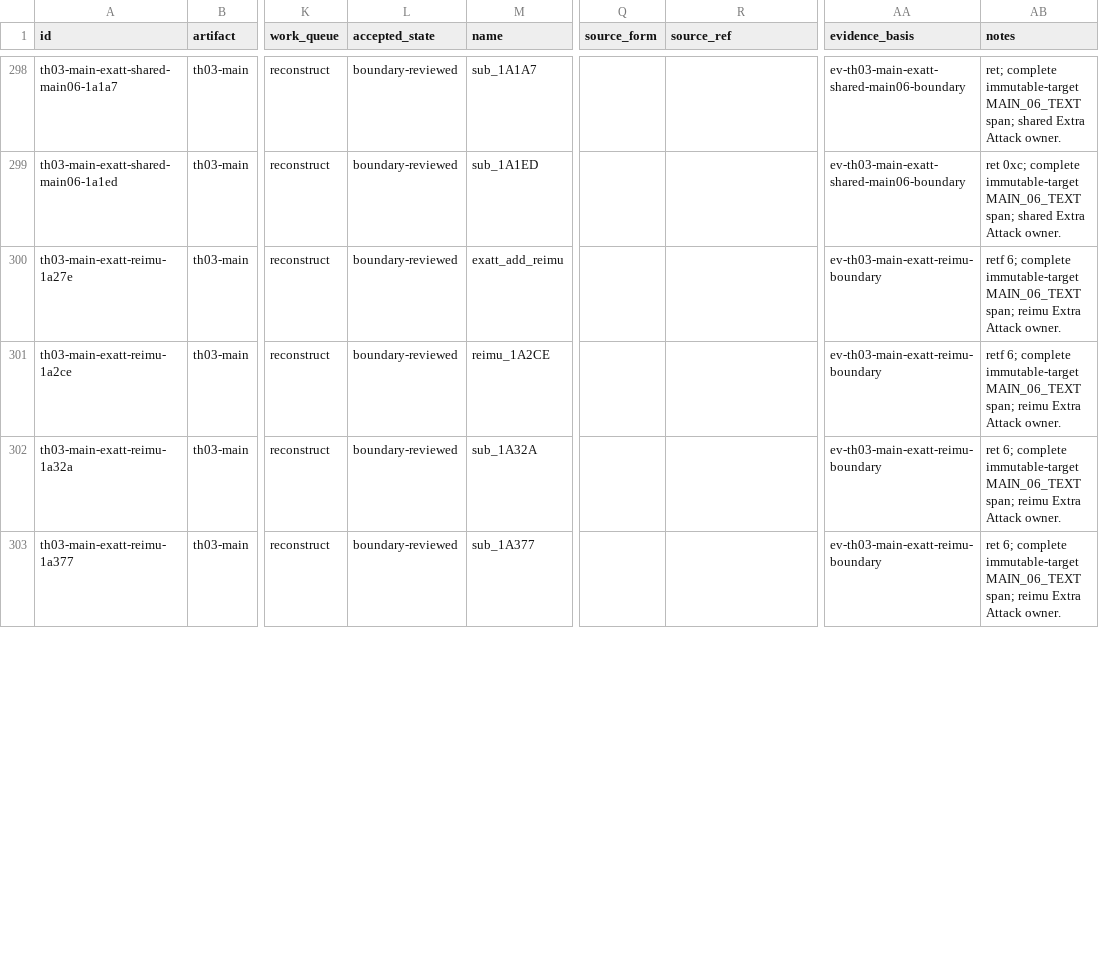
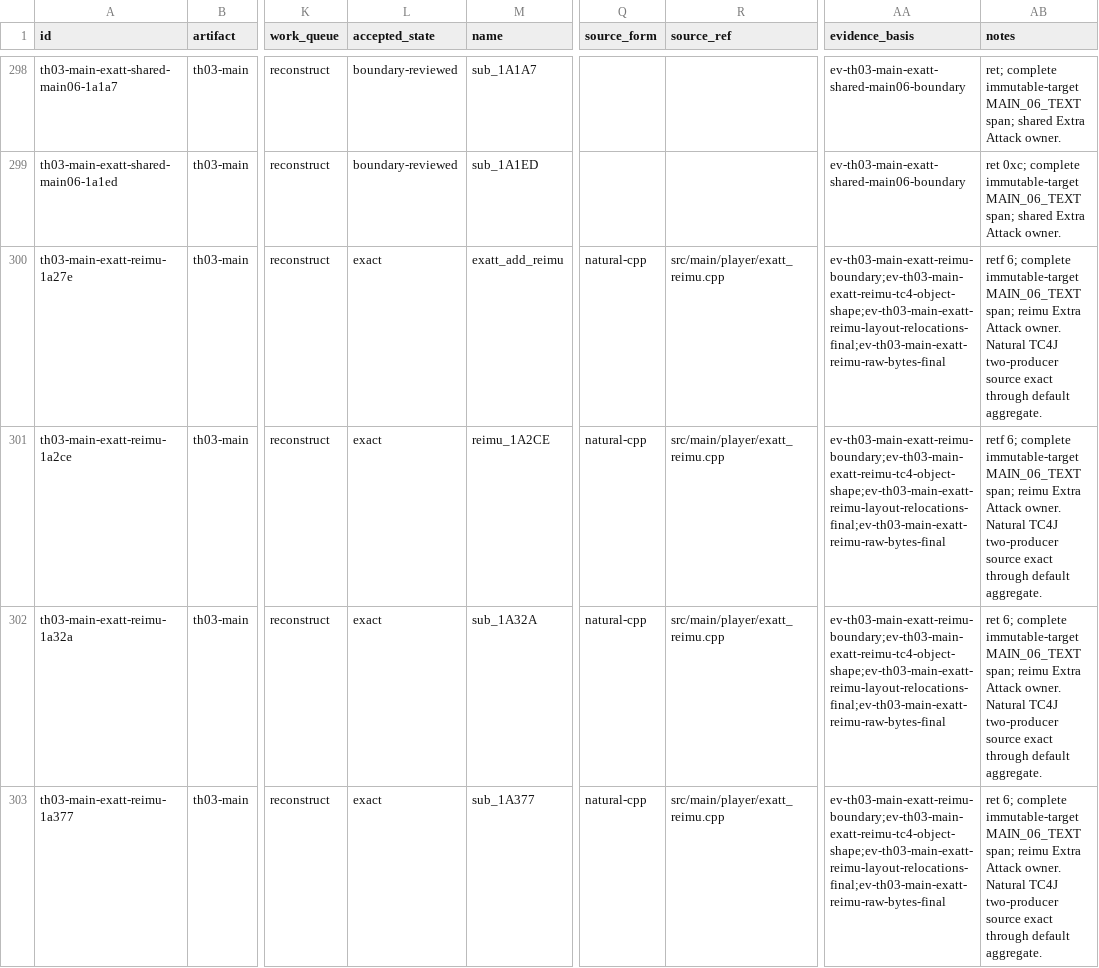
Before and after one commit to N0zoM1z0/th03, a CSV file: config/th03_function_boundaries.csv, drawn as a sheet; only a part is shown, gaps mark what is left out; the diff covers the shown part only; the diff names each change by its address in the sheet, - before the commit and + after, or states it on an @@ line.

Commit message:
gpt-web: Promote Reimu Extra Attack two-producer owner to exact

```diff
--- a/config/th03_function_boundaries.csv
+++ b/config/th03_function_boundaries.csv
-L300:L303 (accepted_state): boundary-reviewed
+L300:L303 (accepted_state): exact
-Q300:Q303 (source_form): (empty)
+Q300:Q303 (source_form): natural-cpp
-R300:R303 (source_ref): (empty)
+R300:R303 (source_ref): src/main/player/exatt_reimu.cpp
-AA300:AA303 (evidence_basis): ev-th03-main-exatt-reimu-boundary
+AA300:AA303 (evidence_basis): ev-th03-main-exatt-reimu-boundary;ev-th03-main-exatt-reimu-tc4-object-shape;ev-th03-main-exatt-reimu-layout-relocations-final;ev-th03-main-exatt-reimu-raw-bytes-final
-AB300:AB301 (notes): …Attack owner.
+AB300:AB301 (notes): …Attack owner. Natural TC4J two-producer source exact through default aggregate.
-AB302:AB303 (notes): …Attack owner.
+AB302:AB303 (notes): …Attack owner. Natural TC4J two-producer source exact through default aggregate.
```
Also changed, not shown: 20 edited cells elsewhere in this file, config/knowledge.csv, config/th03_main_authored_functions.csv, 13 other files.
